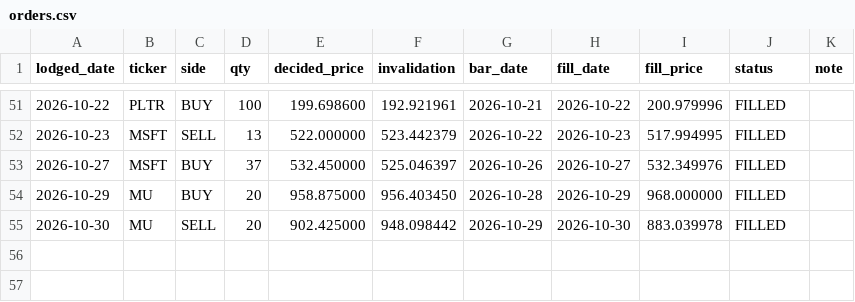
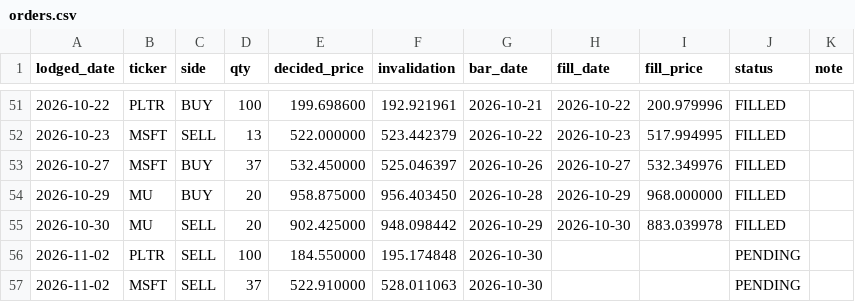
Before and after one commit to cyyaddsg-git/i004-market-bars, a CSV file: data/orders.csv, drawn as a sheet; only a part is shown, gaps mark what is left out; the diff names each change by its address in the sheet, - before the commit and + after, or states it on an @@ line.

```diff
--- a/data/orders.csv
+++ b/data/orders.csv
+row 56: 2026-11-02 | PLTR | SELL | 100 | 184.550000 | 195.174848 | 2026-10-30 |  |  | PENDING
+row 57: 2026-11-02 | MSFT | SELL | 37 | 522.910000 | 528.011063 | 2026-10-30 |  |  | PENDING
```
Also changed, not shown: data/predictions.csv, 3 other files.
